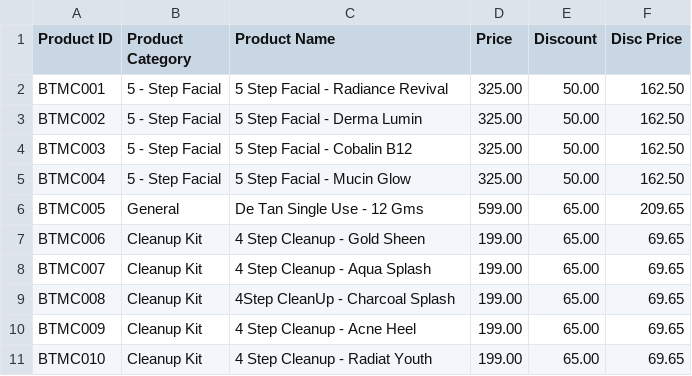
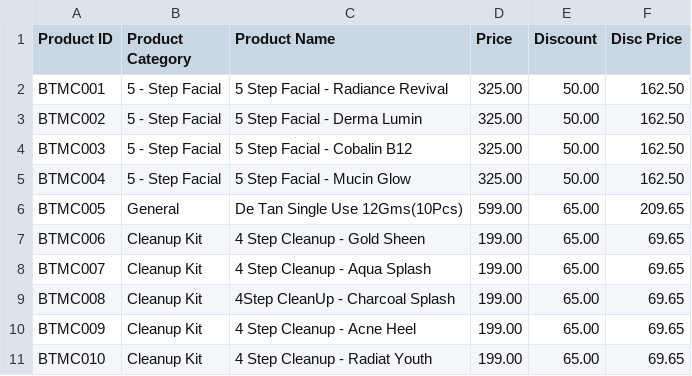
Before and after one commit to Rigvedsarougi/Biolume-Billing-System, a CSV file: MKT+Biolume - Inventory System - Invoice.csv, drawn as a sheet.

Commit message:
Update MKT+Biolume - Inventory System - Invoice.csv

```diff
--- a/MKT+Biolume - Inventory System - Invoice.csv
+++ b/MKT+Biolume - Inventory System - Invoice.csv
@@ -5,3 +5,3 @@ BTMC003,5 - Step Facial,5 Step Facial - Cobalin B12,  325.00 ,  50.00 ,  162.50
 BTMC004,5 - Step Facial,5 Step Facial - Mucin Glow,  325.00 ,  50.00 ,  162.50 ,
-BTMC005,General,De Tan Single Use - 12 Gms,  599.00 ,  65.00 ,  209.65 ,
+BTMC005,General,De Tan Single Use 12Gms(10Pcs),  599.00 ,  65.00 ,  209.65 ,
 BTMC006,Cleanup Kit,4 Step Cleanup - Gold Sheen,  199.00 ,  65.00 ,  69.65 ,
```
